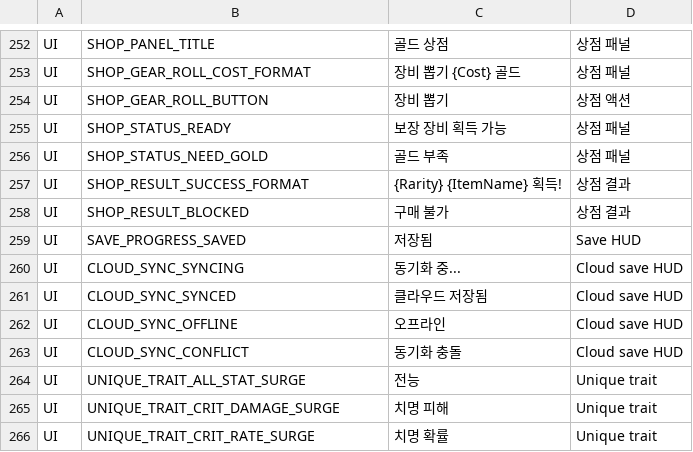
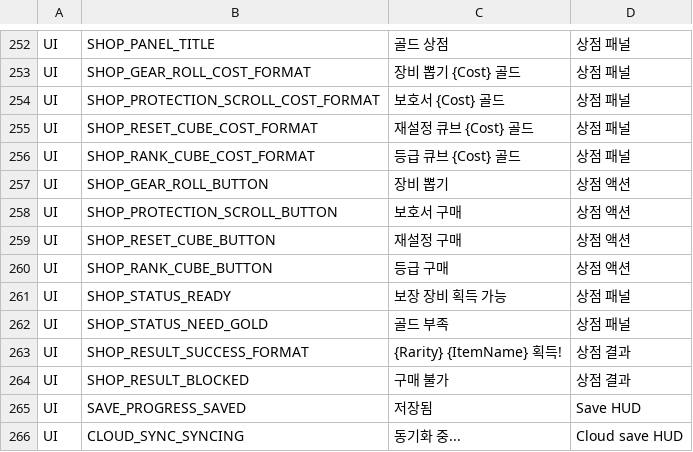
Before and after one commit to ewoo14/idle-project, a CSV file: client/Content/Localization/Game/ko/UI.csv, drawn as a sheet; only a part is shown, gaps mark what is left out; the shorter side is filled out with more unchanged rows; the diff names each change by its address in the sheet, - before the commit and + after, or states it on an @@ line.

```diff
--- a/client/Content/Localization/Game/ko/UI.csv
+++ b/client/Content/Localization/Game/ko/UI.csv
+row 254: UI | SHOP_PROTECTION_SCROLL_COST_FORMAT | 보호서 {Cost} 골드 | 상점 패널
+row 255: UI | SHOP_RESET_CUBE_COST_FORMAT | 재설정 큐브 {Cost} 골드 | 상점 패널
+row 256: UI | SHOP_RANK_CUBE_COST_FORMAT | 등급 큐브 {Cost} 골드 | 상점 패널
+row 258: UI | SHOP_PROTECTION_SCROLL_BUTTON | 보호서 구매 | 상점 액션
+row 259: UI | SHOP_RESET_CUBE_BUTTON | 재설정 구매 | 상점 액션
+row 260: UI | SHOP_RANK_CUBE_BUTTON | 등급 구매 | 상점 액션
```
Also changed, not shown: client/Content/Localization/Game/en/UI.csv, 11 other files.
